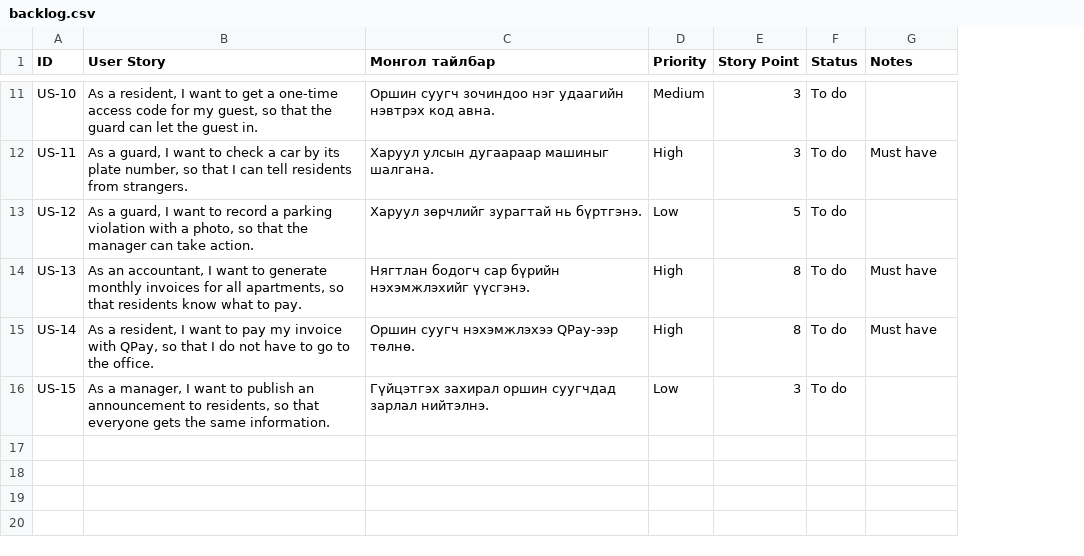
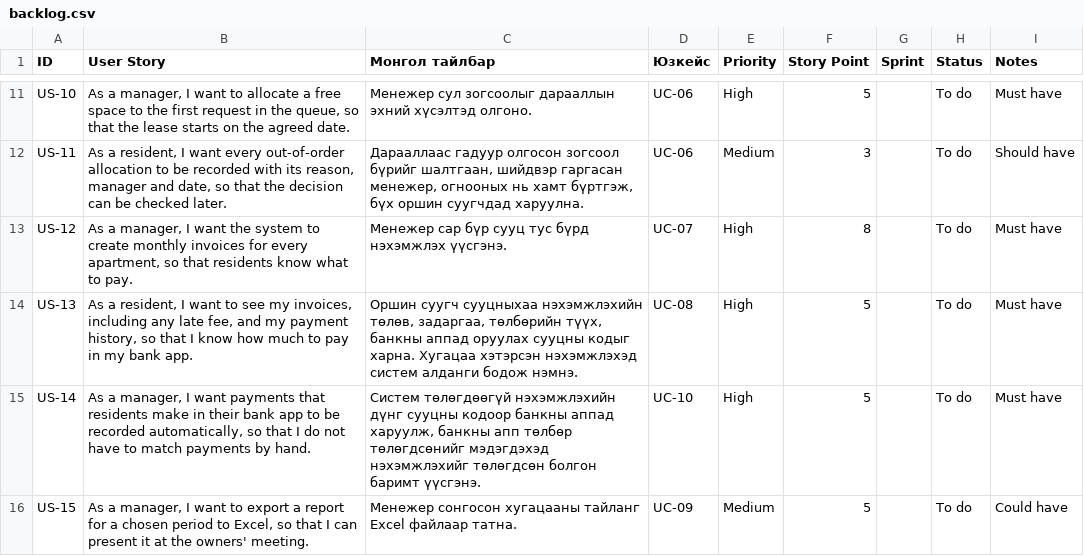
Before and after one commit to Uuganaaa12/suh-burtgel, a CSV file: backlog.csv, drawn as a sheet; only a part is shown, gaps mark what is left out; addresses are those after the commit; the diff covers the shown part only; the diff names each change by its address in the sheet, - before the commit and + after, or states it on an @@ line.

Commit message:
Лаб 2: 15 user story, INVEST шалгалт, бүтээгдэхүүний backlog

```diff
--- a/backlog.csv
+++ b/backlog.csv
+column D (Юзкейс), rows 11-16: UC-06 | UC-06 | UC-07 | UC-08 | UC-10 | UC-09
+column G (Sprint), empty
-B11 (User Story): As a resident, I want to get a one-time access code for my guest, so that the guard can let the guest in.
+B11 (User Story): As a manager, I want to allocate a free space to the first request in the queue, so that the lease starts on the agreed date.
-C11 (Монгол тайлбар): Оршин суугч зочиндоо нэг удаагийн нэвтрэх код авна.
+C11 (Монгол тайлбар): Менежер сул зогсоолыг дарааллын эхний хүсэлтэд олгоно.
-E11 (Priority): Medium
+E11 (Priority): High
-F11 (Story Point): 3
+F11 (Story Point): 5
-I11 (Notes): (empty)
+I11 (Notes): Must have
-B12 (User Story): As a guard, I want to check a car by its plate number, so that I can tell residents from strangers.
+B12 (User Story): As a resident, I want every out-of-order allocation to be recorded with its reason, manager and date, so that the decision can be checked later.
-C12 (Монгол тайлбар): Харуул улсын дугаараар машиныг шалгана.
+C12 (Монгол тайлбар): Дарааллаас гадуур олгосон зогсоол бүрийг шалтгаан, шийдвэр гаргасан менежер, огнооных нь хамт бүртгэж, бүх оршин суугчдад харуулна.
-E12 (Priority): High
+E12 (Priority): Medium
-I12 (Notes): Must have
+I12 (Notes): Should have
-B13 (User Story): As a guard, I want to record a parking violation with a photo, so that the manager can take action.
+B13 (User Story): As a manager, I want the system to create monthly invoices for every apartment, so that residents know what to pay.
-C13 (Монгол тайлбар): Харуул зөрчлийг зурагтай нь бүртгэнэ.
+C13 (Монгол тайлбар): Менежер сар бүр сууц тус бүрд нэхэмжлэх үүсгэнэ.
-E13 (Priority): Low
+E13 (Priority): High
-F13 (Story Point): 5
+F13 (Story Point): 8
-I13 (Notes): (empty)
+I13 (Notes): Must have
-B14 (User Story): As an accountant, I want to generate monthly invoices for all apartments, so that residents know what to pay.
+B14 (User Story): As a resident, I want to see my invoices, including any late fee, and my payment history, so that I know how much to pay in my bank app.
-C14 (Монгол тайлбар): Нягтлан бодогч сар бүрийн нэхэмжлэхийг үүсгэнэ.
+C14 (Монгол тайлбар): Оршин суугч сууцныхаа нэхэмжлэхийн төлөв, задаргаа, төлбөрийн түүх, банкны аппад оруулах сууцны кодыг харна. Хугацаа хэтэрсэн нэхэмжлэхэд систем алданги бодож нэмнэ.
-F14:F15 (Story Point): 8
+F14:F15 (Story Point): 5
-B15 (User Story): As a resident, I want to pay my invoice with QPay, so that I do not have to go to the office.
+B15 (User Story): As a manager, I want payments that residents make in their bank app to be recorded automatically, so that I do not have to match payments by hand.
-C15 (Монгол тайлбар): Оршин суугч нэхэмжлэхээ QPay-ээр төлнө.
+C15 (Монгол тайлбар): Систем төлөгдөөгүй нэхэмжлэхийн дүнг сууцны кодоор банкны аппад харуулж, банкны апп төлбөр төлөгдсөнийг мэдэгдэхэд нэхэмжлэхийг төлөгдсөн болгон баримт үүсгэнэ.
-B16 (User Story): …want to publish an announcement to residents, so that everyone gets the same information.
+B16 (User Story): …want to export a report for a chosen period to Excel, so that I can present it at the owners' meeting.
-C16 (Монгол тайлбар): Гүйцэтгэх захирал оршин суугчдад зарлал нийтэлнэ.
+C16 (Монгол тайлбар): Менежер сонгосон хугацааны тайланг Excel файлаар татна.
-E16 (Priority): Low
+E16 (Priority): Medium
-F16 (Story Point): 3
+F16 (Story Point): 5
-I16 (Notes): (empty)
+I16 (Notes): Could have
```
Also changed, not shown: 29 edited cells elsewhere in this file, 1 other file.
